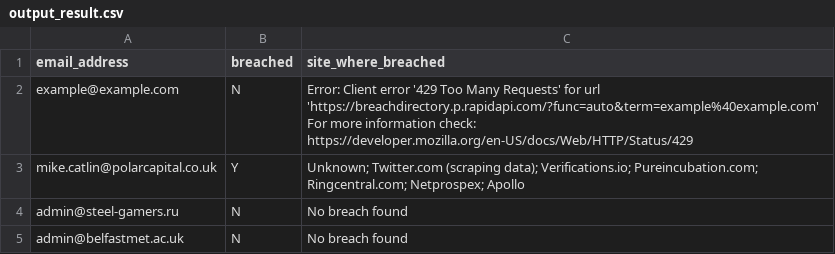
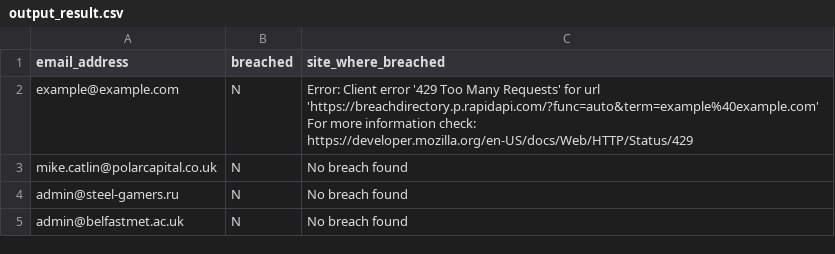
Before and after one commit to Wantanan/assignment2, a CSV file: output_result.csv, drawn as a sheet.

```diff
--- a/output_result.csv
+++ b/output_result.csv
@@ -3,3 +3,3 @@ example@example.com                ,N         ,"Error: Client error '429 Too Man
 For more information check: https://developer.mozilla.org/en-US/docs/Web/HTTP/Status/429"
-mike.catlin@polarcapital.co.uk     ,Y         ,Unknown; Twitter.com (scraping data); Verifications.io; Pureincubation.com; Ringcentral.com; Netprospex; Apollo
+mike.catlin@polarcapital.co.uk     ,N         ,No breach found
 admin@steel-gamers.ru              ,N         ,No breach found
```
Also changed, not shown: 4 other files.
